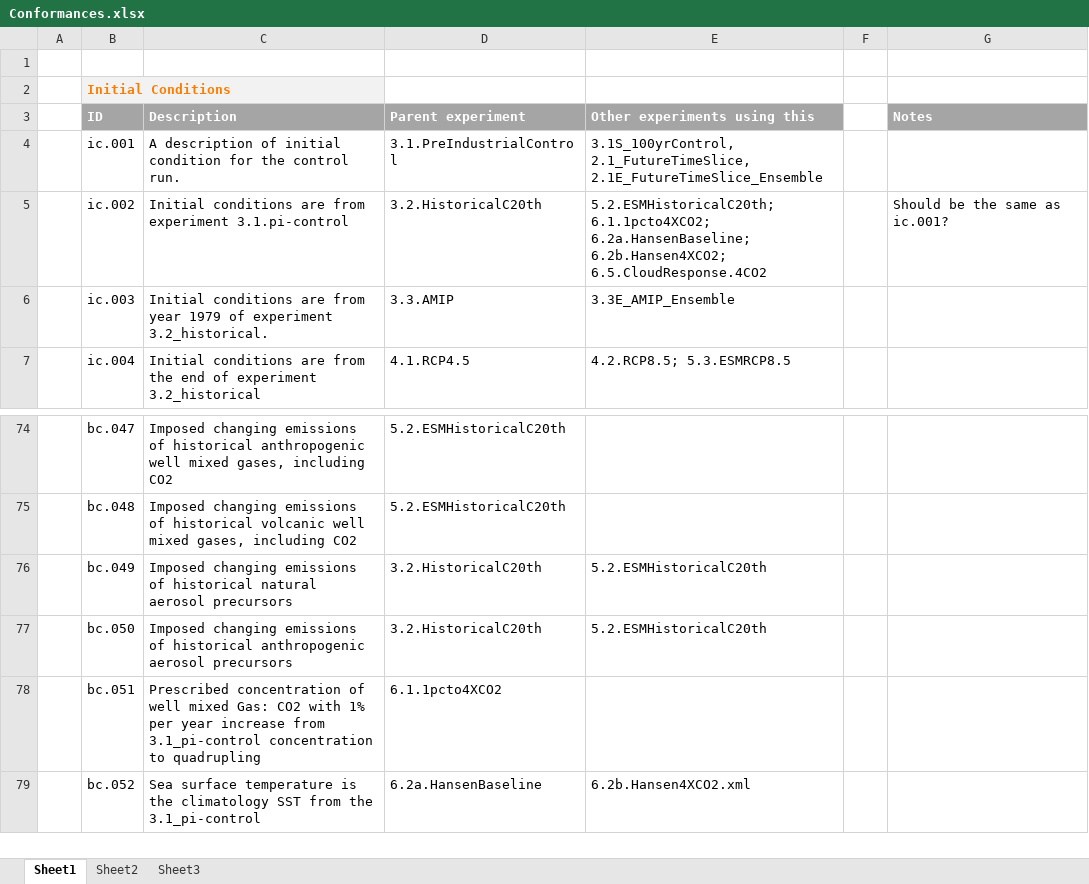
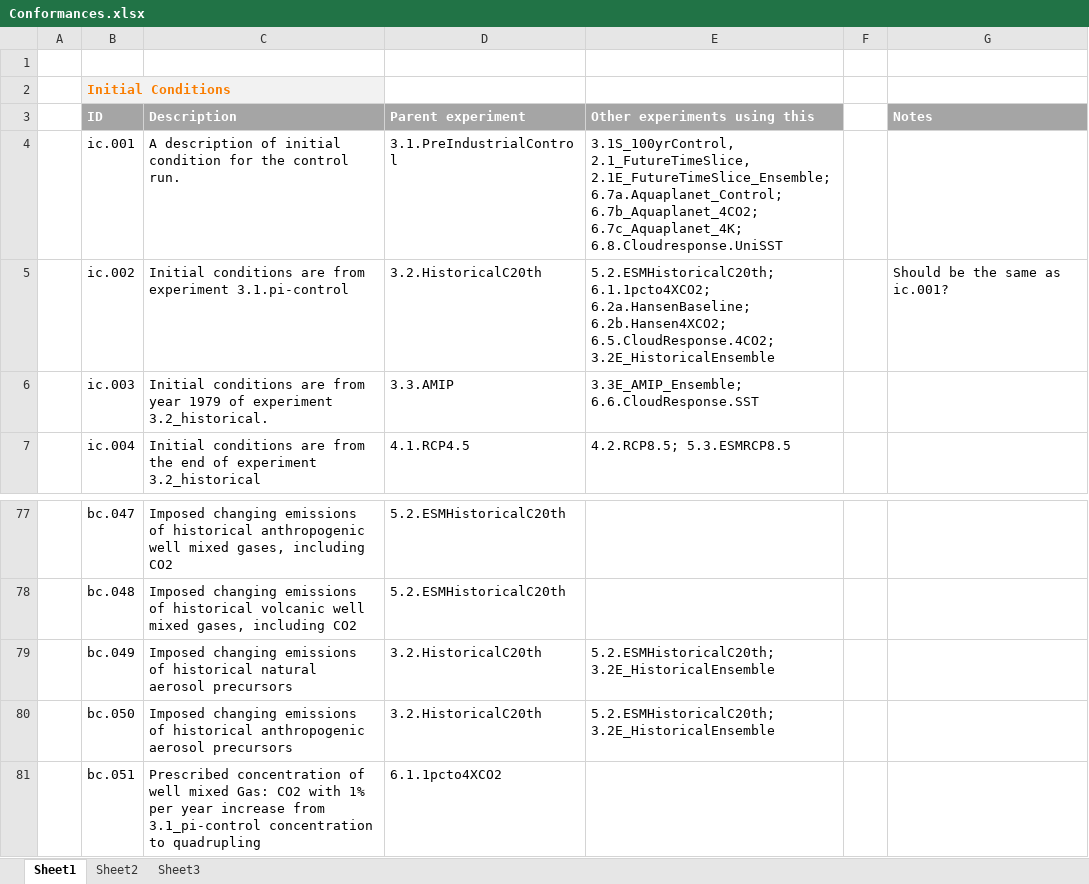
Before and after one commit to cedadev/cmip5q, an Excel workbook: cmip5q/cmip5q/data/experiments/Conformances.xlsx, sheet Sheet1, drawn as a sheet; only a part is shown, gaps mark what is left out; the shorter side is filled out with more unchanged rows; values as stored, in another font and other column widths than the file's, no borders; addresses are those after the commit; the diff covers the shown part only; the diff names each change by its address in the sheet, - before the commit and + after, or states it on an @@ line.

```diff
--- a/cmip5q/cmip5q/data/experiments/Conformances.xlsx (sheet Sheet1)
+++ b/cmip5q/cmip5q/data/experiments/Conformances.xlsx (sheet Sheet1)
-E4: 3.1S_100yrControl, 2.1_FutureTimeSlice, 2.1E_FutureTimeSlice_Ensemble
+E4: 3.1S_100yrControl, 2.1_FutureTimeSlice, 2.1E_FutureTimeSlice_Ensemble; 6.7a.Aquaplanet_Control; 6.7b_Aquaplanet_4CO2; 6.7c_Aquaplanet_4K; 6.8.Cloudresponse.UniSST
-E5: …6.2a.HansenBaseline; 6.2b.Hansen4XCO2; 6.5.CloudResponse.4CO2
+E5: …6.2a.HansenBaseline; 6.2b.Hansen4XCO2; 6.5.CloudResponse.4CO2; 3.2E_HistoricalEnsemble
-E6: 3.3E_AMIP_Ensemble
+E6: 3.3E_AMIP_Ensemble; 6.6.CloudResponse.SST
-E79:E80: 5.2.ESMHistoricalC20th
+E79:E80: 5.2.ESMHistoricalC20th; 3.2E_HistoricalEnsemble
```
Also changed, not shown: 8 added rows and 13 edited cells elsewhere in this sheet.
